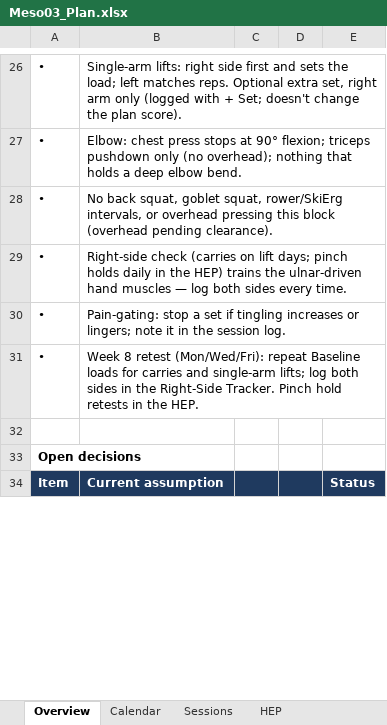
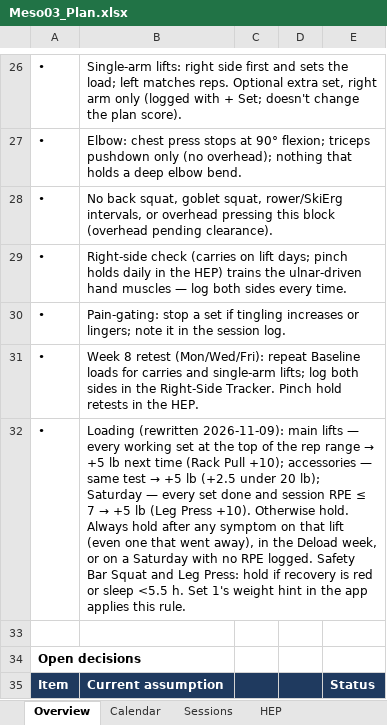
Before and after one commit to dkr-fitness/rkd-log, an Excel workbook: Meso03_Plan.xlsx, sheet Overview, drawn as a sheet; only a part is shown, gaps mark what is left out; values as stored, in another font and other column widths than the file's, no borders; the diff names each change by its address in the sheet, - before the commit and + after, or states it on an @@ line.

```diff
--- a/Meso03_Plan.xlsx (sheet Overview)
+++ b/Meso03_Plan.xlsx (sheet Overview)
+row 32: • | Loading (rewritten 2026-11-09): main lifts — every working set at the top of the rep range → +5 lb next time (Rack Pull +10); accessories — same test → +5 lb (+2.5 under 20 lb); Saturday — every set done and session RPE ≤ 7 → +5 lb (Leg Press +10). Otherwise hold. Always hold after any symptom on that lift (even one that went away), in the Deload week, or on a Saturday with no RPE logged. Safety Bar Squat and Leg Press: hold if recovery is red or sleep <5.5 h. Set 1's weight hint in the app applies this rule.
```
Also changed, not shown: sheet Sessions, 4 other files.
